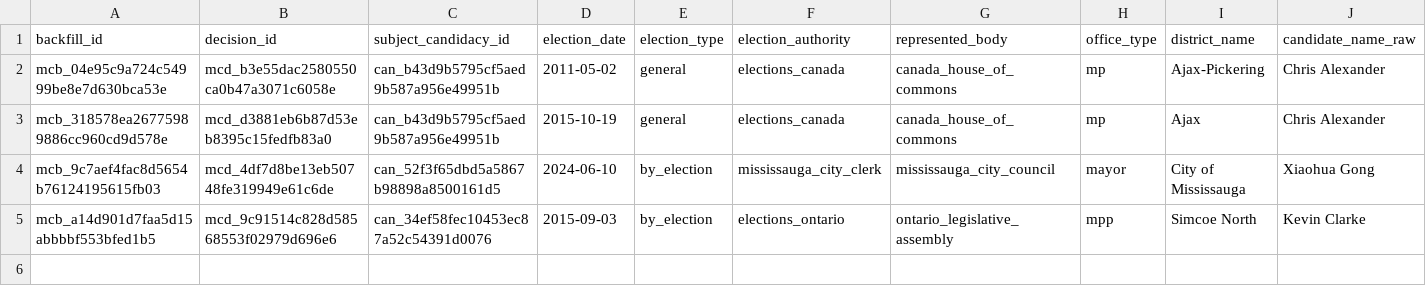
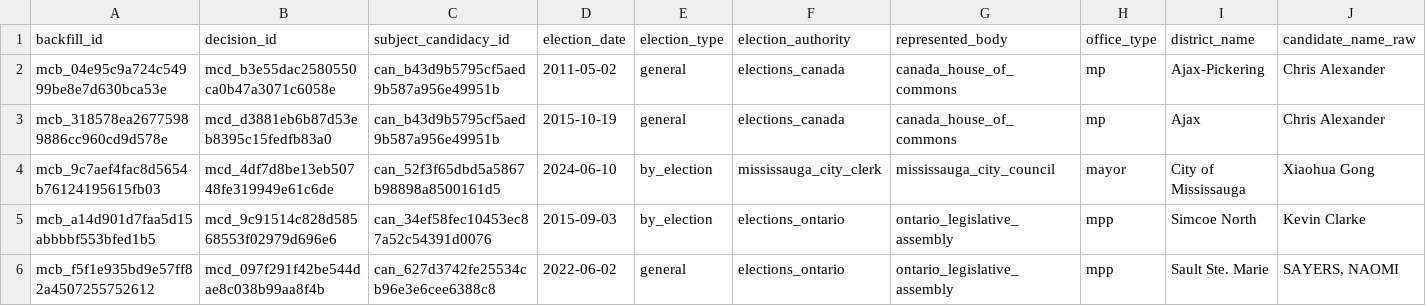
Before and after one commit to alexwolson/toronto-election-results, a CSV file: data/reference/mayoral_career_backfill.csv, drawn as a sheet; only a part is shown; rows hold the shown columns only; the diff names each change by its address in the sheet, - before the commit and + after, or states it on an @@ line.

```diff
--- a/data/reference/mayoral_career_backfill.csv
+++ b/data/reference/mayoral_career_backfill.csv
+row 6: mcb_f5f1e935bd9e57ff82a4507255752612 | mcd_097f291f42be544dae8c038b99aa8f4b | can_627d3742fe25534cb96e3e6cee6388c8 | 2022-06-02 | general | elections_ontario | ontario_legislative_assembly | mpp | Sault Ste. Marie | SAYERS, NAOMI
```
Also changed, not shown: data/reference/mayoral_career_decisions.csv, data/reference/mayoral_career_occurrence_mapping.csv, 14 other files.
